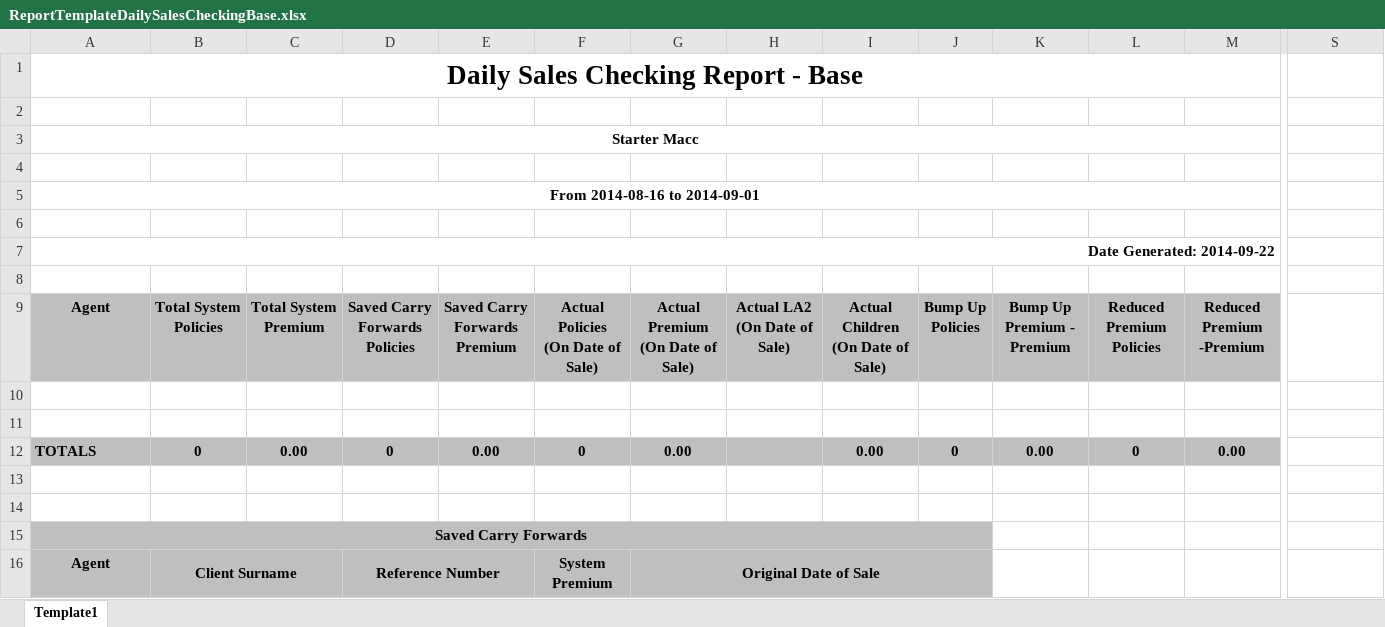
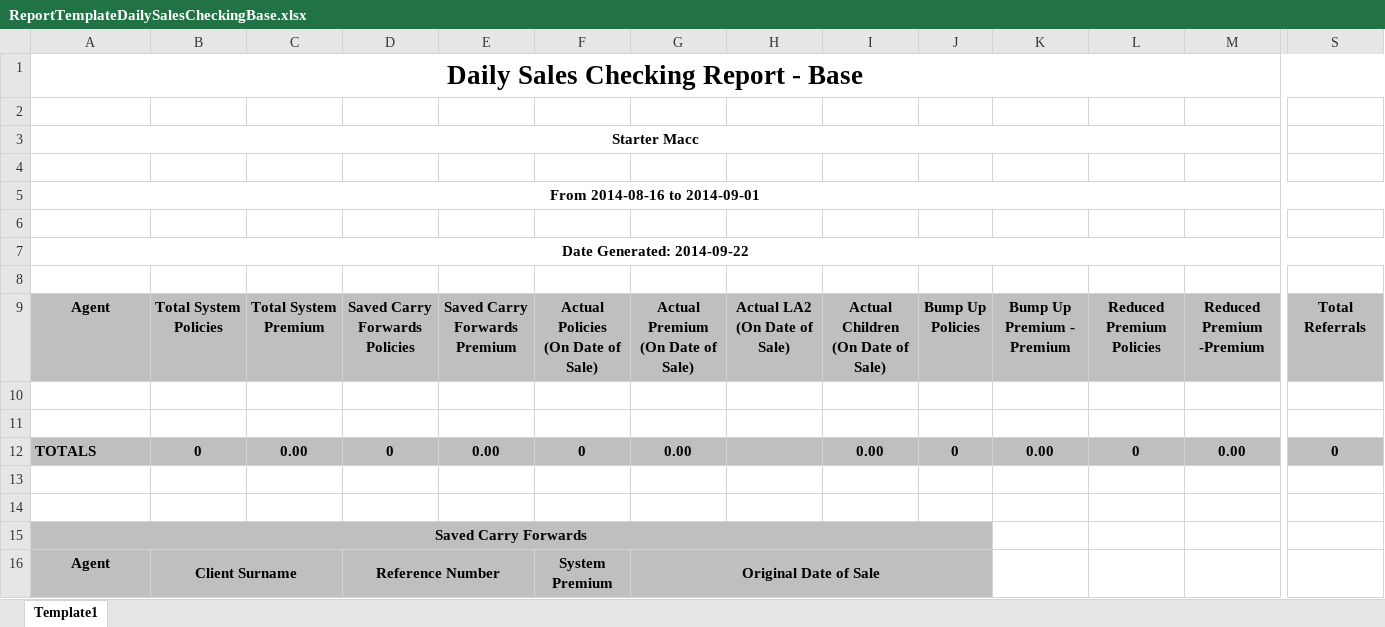
Before and after one commit to UDMDevTeam/Insure20230223, an Excel workbook: UDM.Insurance.Interface/Templates/ReportTemplateDailySalesCheckingBase.xlsx, sheet Template1, drawn as a sheet; only a part is shown, gaps mark what is left out; values as stored, in another font and other column widths than the file's, no borders; the diff names each change by its address in the sheet, - before the commit and + after, or states it on an @@ line.

Commit message:
Daily Sales checking referrals column added
Daily Sales checking referrals column added to summary and batch code splits

```diff
--- a/UDM.Insurance.Interface/Templates/ReportTemplateDailySalesCheckingBase.xlsx (sheet Template1)
+++ b/UDM.Insurance.Interface/Templates/ReportTemplateDailySalesCheckingBase.xlsx (sheet Template1)
-A1:R1 merged
+A1:S1 merged
-A5:R5 merged
+A5:S5 merged
-A7 alignment: right
+A7 alignment: center
-A7:R7 merged
+A7:S7 merged
-S9: (empty)
+S9: Total Referrals
-S9 fill: none
+S9 fill: #BFBFBF
-S12: (empty)
+S12: 0
-S12 fill: none
+S12 fill: #BFBFBF
```
Also changed, not shown: 1 other file.
